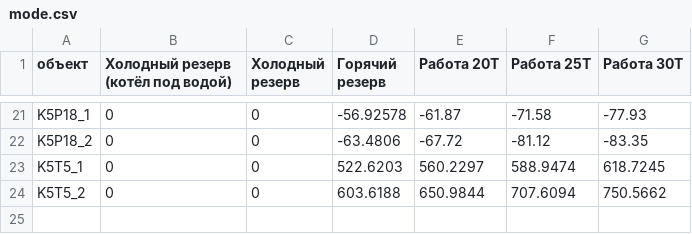
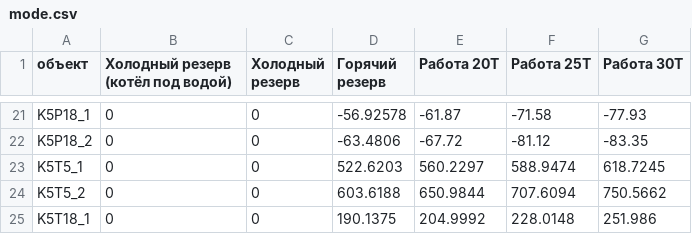
Before and after one commit to Graf35/energy-simulator, a CSV file: database/mode.csv, drawn as a sheet; only a part is shown, gaps mark what is left out; the diff names each change by its address in the sheet, - before the commit and + after, or states it on an @@ line.

```diff
--- a/database/mode.csv
+++ b/database/mode.csv
+row 25: K5T18_1 | 0 | 0 | 190.1375 | 204.9992 | 228.0148 | 251.986
```
Also changed, not shown: 7 other files.
